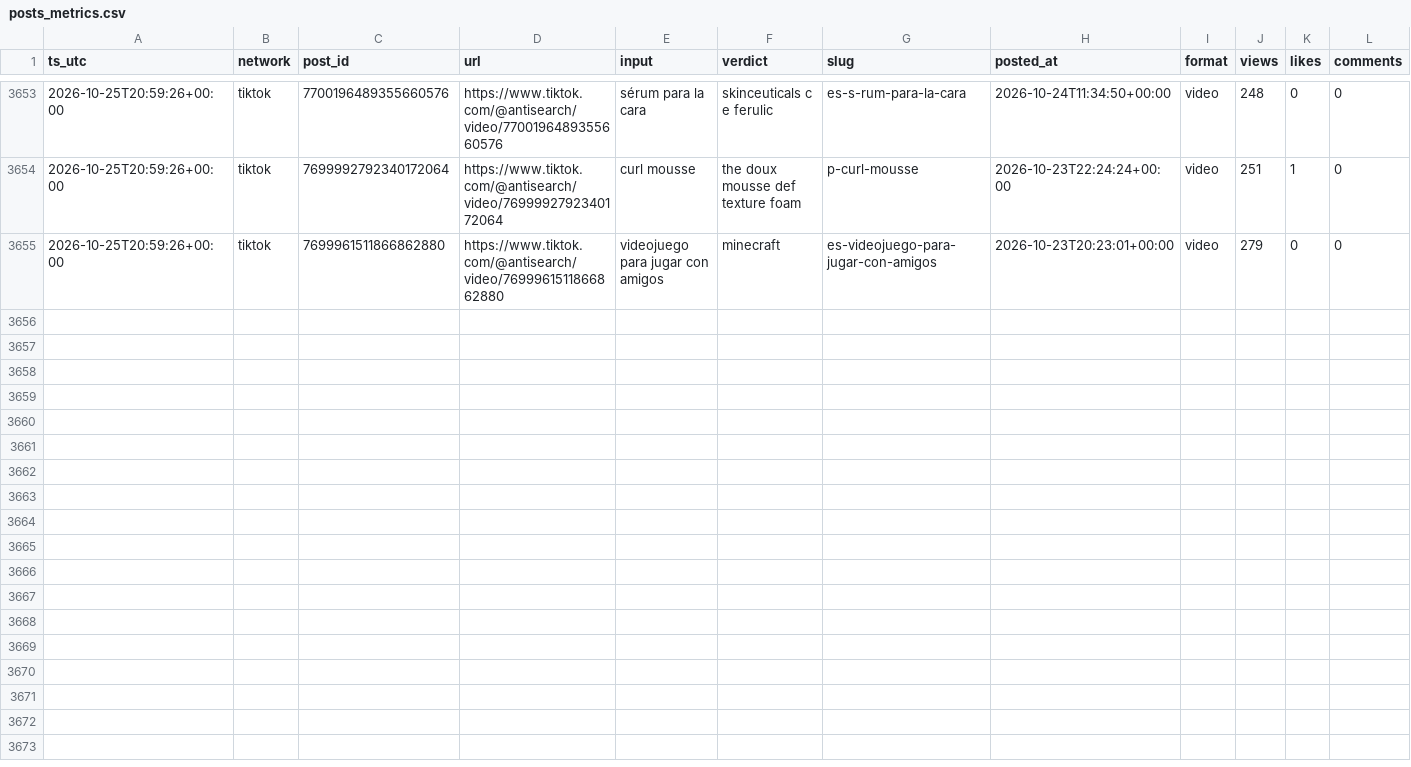
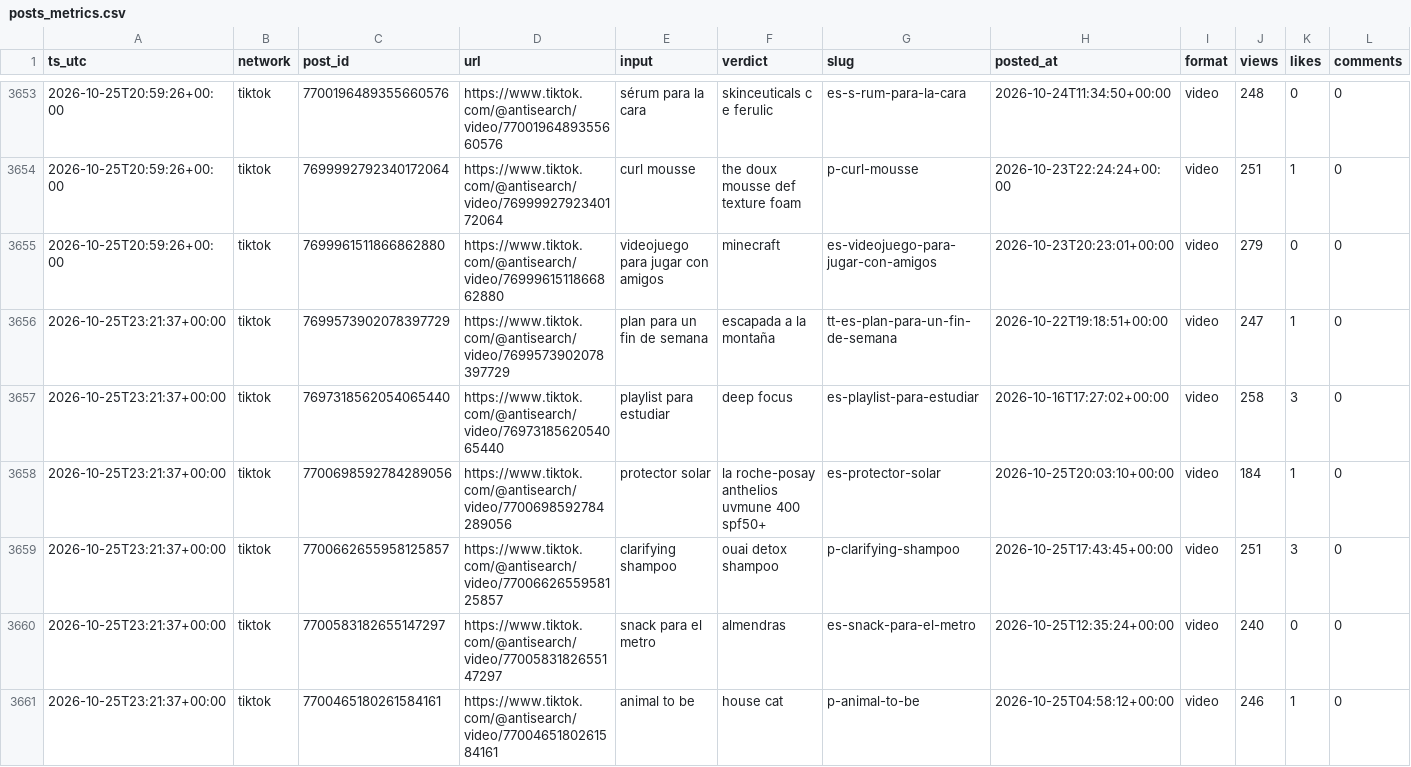
Before and after one commit to everfields/antisearch-automation, a CSV file: metrics/posts_metrics.csv, drawn as a sheet; only a part is shown, gaps mark what is left out; rows hold the shown columns only; the diff covers the shown part only; the diff names each change by its address in the sheet, - before the commit and + after, or states it on an @@ line.

```diff
--- a/metrics/posts_metrics.csv
+++ b/metrics/posts_metrics.csv
+row 3656: 2026-10-25T23:21:37+00:00 | tiktok | 7699573902078397729 | https://www.tiktok.com/@antisearch/video/7699573902078397729 | plan para un fin de semana | escapada a la montaña | tt-es-plan-para-un-fin-de-semana | 2026-10-22T19:18:51+00:00 | video | 247 | 1 | 0
+row 3657: 2026-10-25T23:21:37+00:00 | tiktok | 7697318562054065440 | https://www.tiktok.com/@antisearch/video/7697318562054065440 | playlist para estudiar | deep focus | es-playlist-para-estudiar | 2026-10-16T17:27:02+00:00 | video | 258 | 3 | 0
+row 3658: 2026-10-25T23:21:37+00:00 | tiktok | 7700698592784289056 | https://www.tiktok.com/@antisearch/video/7700698592784289056 | protector solar | la roche-posay anthelios uvmune 400 spf50+ | es-protector-solar | 2026-10-25T20:03:10+00:00 | video | 184 | 1 | 0
+row 3659: 2026-10-25T23:21:37+00:00 | tiktok | 7700662655958125857 | https://www.tiktok.com/@antisearch/video/7700662655958125857 | clarifying shampoo | ouai detox shampoo | p-clarifying-shampoo | 2026-10-25T17:43:45+00:00 | video | 251 | 3 | 0
+row 3660: 2026-10-25T23:21:37+00:00 | tiktok | 7700583182655147297 | https://www.tiktok.com/@antisearch/video/7700583182655147297 | snack para el metro | almendras | es-snack-para-el-metro | 2026-10-25T12:35:24+00:00 | video | 240 | 0 | 0
+row 3661: 2026-10-25T23:21:37+00:00 | tiktok | 7700465180261584161 | https://www.tiktok.com/@antisearch/video/7700465180261584161 | animal to be | house cat | p-animal-to-be | 2026-10-25T04:58:12+00:00 | video | 246 | 1 | 0
```
Also changed, not shown: 6 added rows elsewhere in this file, metrics/accounts.csv, 1 other file.
